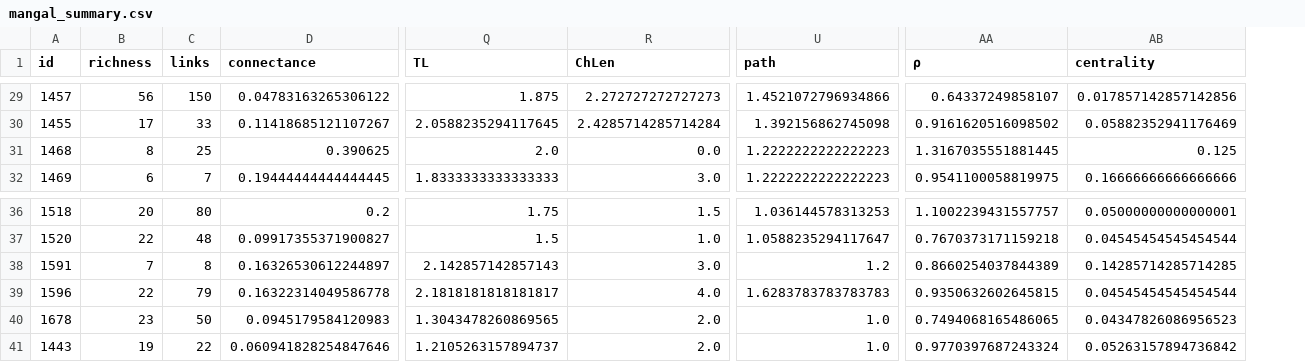
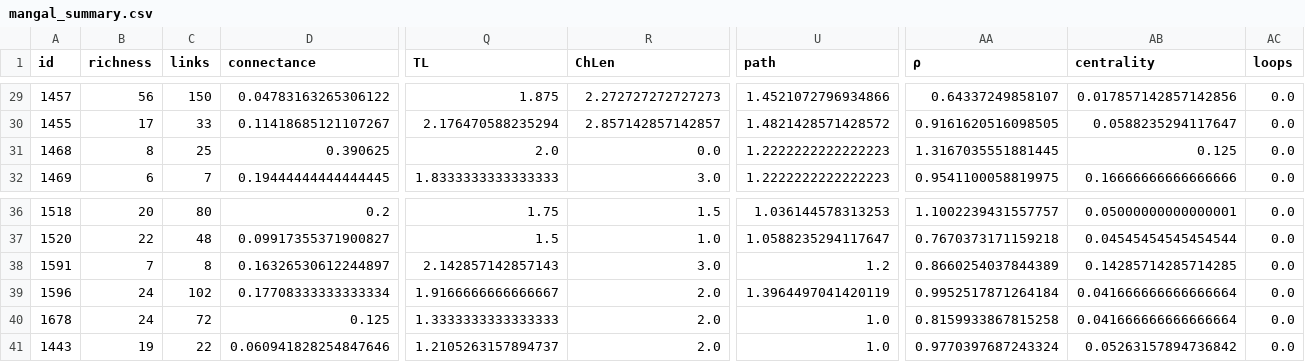
Before and after one commit to BecksLab/ms_feature_selection, a CSV file: code/data/mangal/mangal_summary.csv, drawn as a sheet; only a part is shown, gaps mark what is left out; the diff covers the shown part only; the diff names each change by its address in the sheet, - before the commit and + after, or states it on an @@ line.

Commit message:
✨ add loops

```diff
--- a/code/data/mangal/mangal_summary.csv
+++ b/code/data/mangal/mangal_summary.csv
+column AC (loops), rows 29-32: all 0.0; rows 36-41: all 0.0
-Q30 (TL): 2.0588235294117645
+Q30 (TL): 2.176470588235294
-R30 (ChLen): 2.4285714285714284
+R30 (ChLen): 2.857142857142857
-U30 (path): 1.392156862745098
+U30 (path): 1.4821428571428572
-AA30 (ρ): 0.9161620516098502
+AA30 (ρ): 0.9161620516098505
-AB30 (centrality): 0.05882352941176469
+AB30 (centrality): 0.0588235294117647
-B39 (richness): 22
+B39 (richness): 24
-C39 (links): 79
+C39 (links): 102
-D39 (connectance): 0.16322314049586778
+D39 (connectance): 0.17708333333333334
-Q39 (TL): 2.1818181818181817
+Q39 (TL): 1.9166666666666667
-R39 (ChLen): 4.0
+R39 (ChLen): 2.0
-U39 (path): 1.6283783783783783
+U39 (path): 1.3964497041420119
-AA39 (ρ): 0.9350632602645815
+AA39 (ρ): 0.9952517871264184
-AB39 (centrality): 0.04545454545454544
+AB39 (centrality): 0.041666666666666664
-B40 (richness): 23
+B40 (richness): 24
-C40 (links): 50
+C40 (links): 72
-D40 (connectance): 0.0945179584120983
+D40 (connectance): 0.125
-Q40 (TL): 1.3043478260869565
+Q40 (TL): 1.3333333333333333
-AA40 (ρ): 0.7494068165486065
+AA40 (ρ): 0.8159933867815258
-AB40 (centrality): 0.04347826086956523
+AB40 (centrality): 0.041666666666666664
```
Also changed, not shown: 81 edited cells elsewhere in this file, 3 other files.
